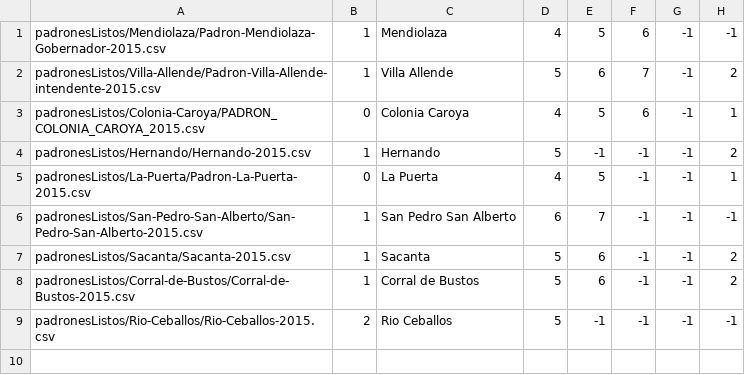
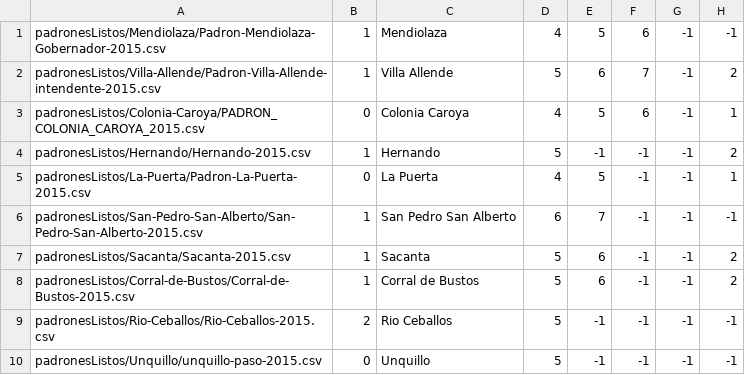
Before and after one commit to avdata99/padrones-electorales, a CSV file: padrones_index.csv, drawn as a sheet; the diff names each change by its address in the sheet, - before the commit and + after, or states it on an @@ line.

Commit message:
Se agrego Unquillo

```diff
--- a/padrones_index.csv
+++ b/padrones_index.csv
+row 10: padronesListos/Unquillo/unquillo-paso-2015.csv | 0 | Unquillo | 5 | -1 | -1 | -1 | -1
```
Also changed, not shown: 4 other files.
